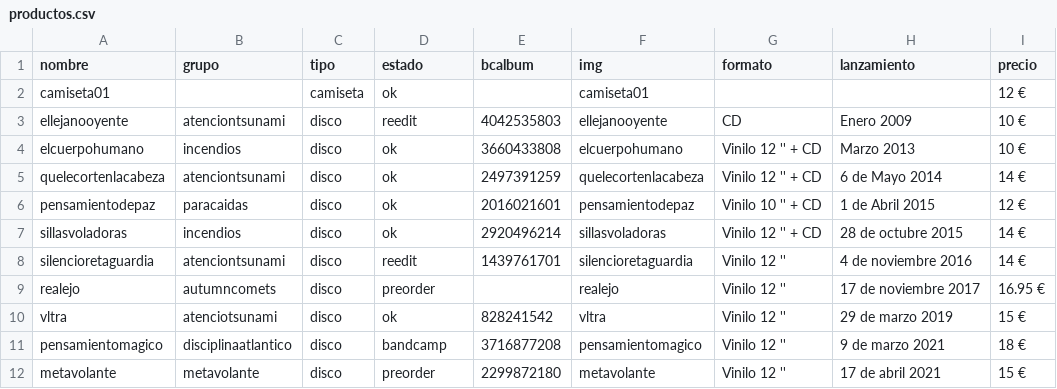
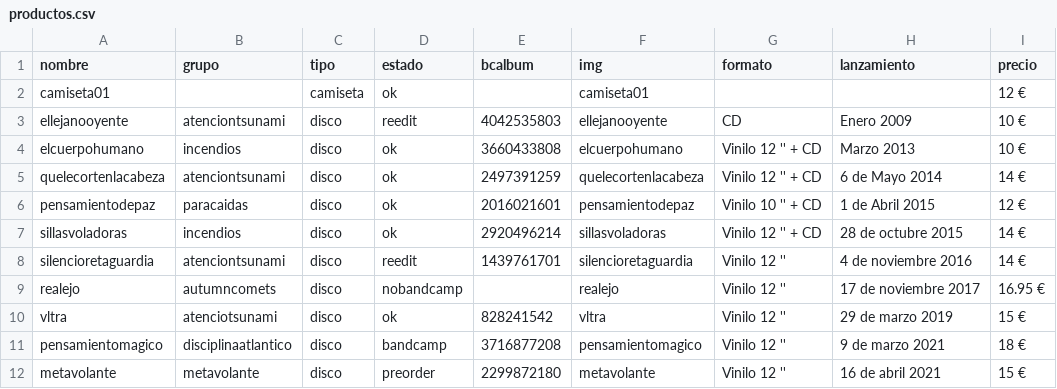
Before and after one commit to ignaciojimenez/recordsdelmundo-site, a CSV file: tienda/productos.csv, drawn as a sheet; only a part is shown; the diff names each change by its address in the sheet, - before the commit and + after, or states it on an @@ line.

Commit message:
Better differentiation between preorder options required to have real preorder

```diff
--- a/tienda/productos.csv
+++ b/tienda/productos.csv
-D9 (estado): preorder
+D9 (estado): nobandcamp
-H12 (lanzamiento): 17 de abril 2021
+H12 (lanzamiento): 16 de abril 2021
```
Also changed, not shown: 1 other file.
